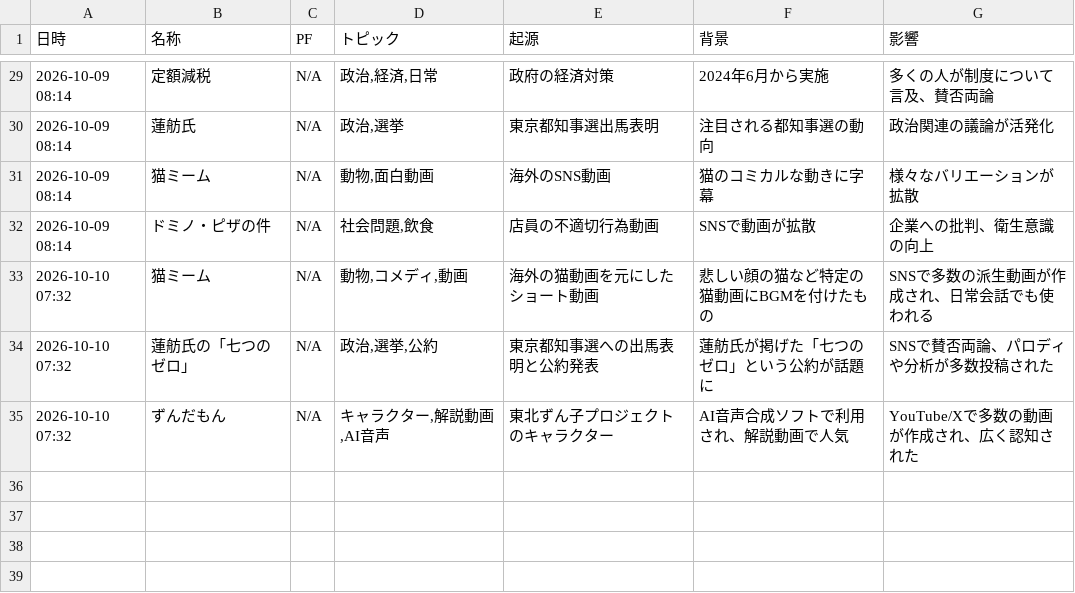
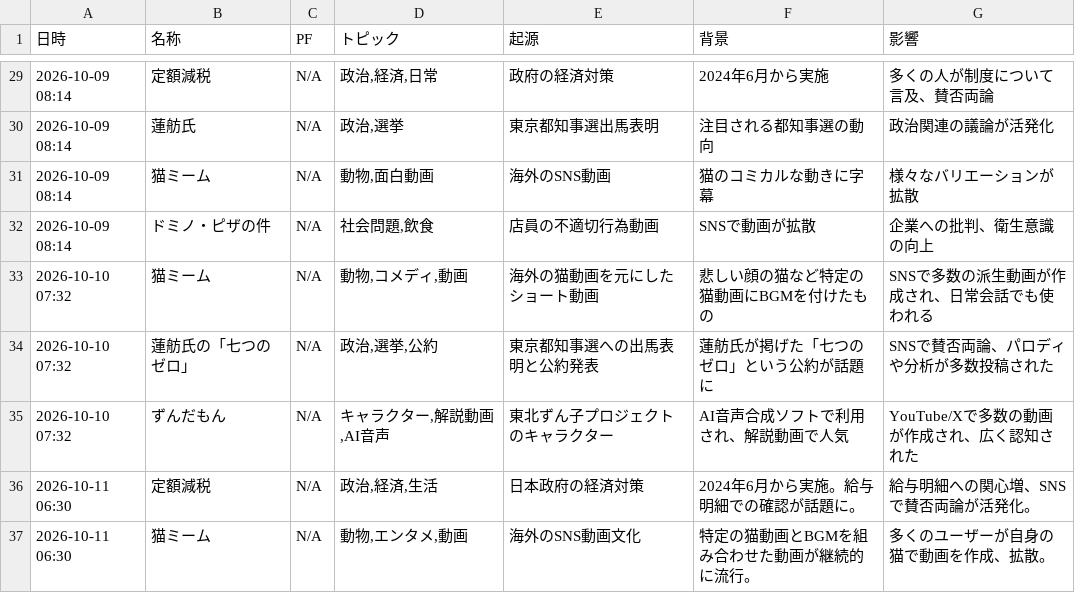
Before and after one commit to Hamaaan/sns-meme-reporting-jp, a CSV file: data/2026/2026-10_meme_trends.csv, drawn as a sheet; only a part is shown, gaps mark what is left out.

```diff
--- a/data/2026/2026-10_meme_trends.csv
+++ b/data/2026/2026-10_meme_trends.csv
@@ -35 +35,3 @@
 2026-10-10 07:32,ずんだもん,N/A,"キャラクター,解説動画,AI音声",東北ずん子プロジェクトのキャラクター,AI音声合成ソフトで利用され、解説動画で人気,YouTube/Xで多数の動画が作成され、広く認知された
+2026-10-11 06:30,定額減税,N/A,"政治,経済,生活",日本政府の経済対策,2024年6月から実施。給与明細での確認が話題に。,給与明細への関心増、SNSで賛否両論が活発化。
+2026-10-11 06:30,猫ミーム,N/A,"動物,エンタメ,動画",海外のSNS動画文化,特定の猫動画とBGMを組み合わせた動画が継続的に流行。,多くのユーザーが自身の猫で動画を作成、拡散。
```
Also changed, not shown: 1 other file.
